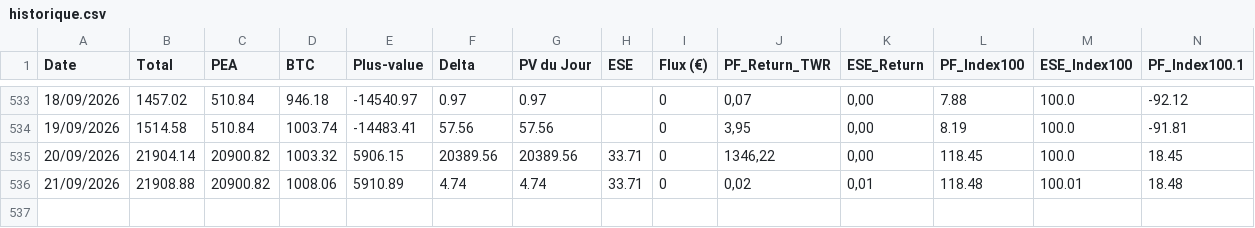
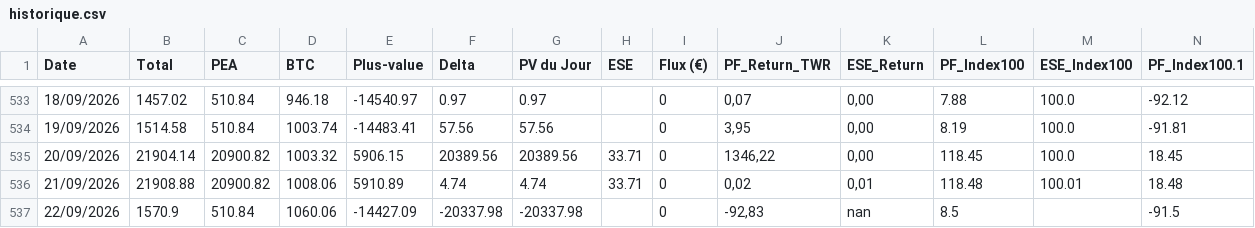
Before and after one commit to louisjournet91-code/patrimoine-app, a CSV file: historique.csv, drawn as a sheet; only a part is shown, gaps mark what is left out; rows hold the shown columns only; the diff names each change by its address in the sheet, - before the commit and + after, or states it on an @@ line.

```diff
--- a/historique.csv
+++ b/historique.csv
+row 537: 22/09/2026 | 1570.9 | 510.84 | 1060.06 | -14427.09 | -20337.98 | -20337.98 |  | 0 | -92,83 | nan | 8.5 |  | -91.5
```
